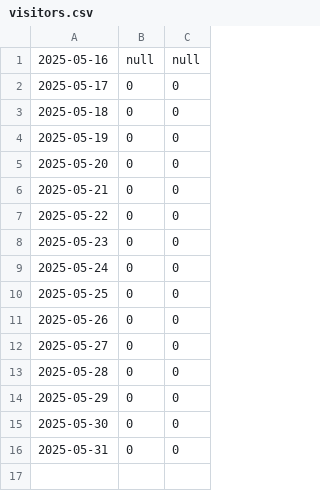
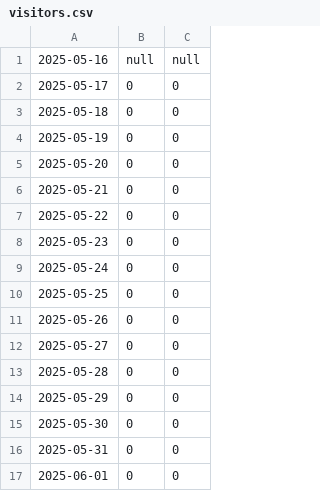
Before and after one commit to j34ni/VAMPyR, a CSV file: traffic/visitors.csv, drawn as a sheet; the diff names each change by its address in the sheet, - before the commit and + after, or states it on an @@ line.

```diff
--- a/traffic/visitors.csv
+++ b/traffic/visitors.csv
+row 17: 2025-06-01 | 0 | 0
```
